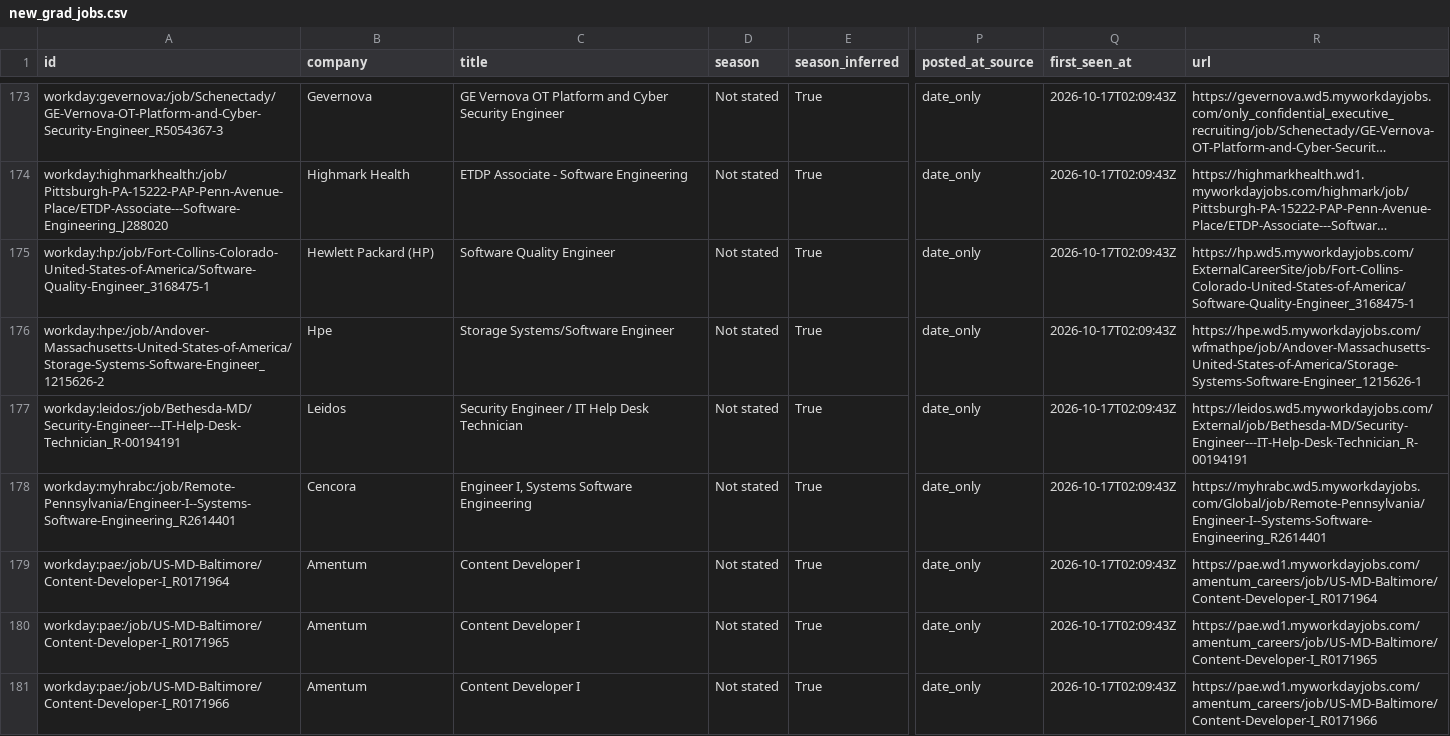
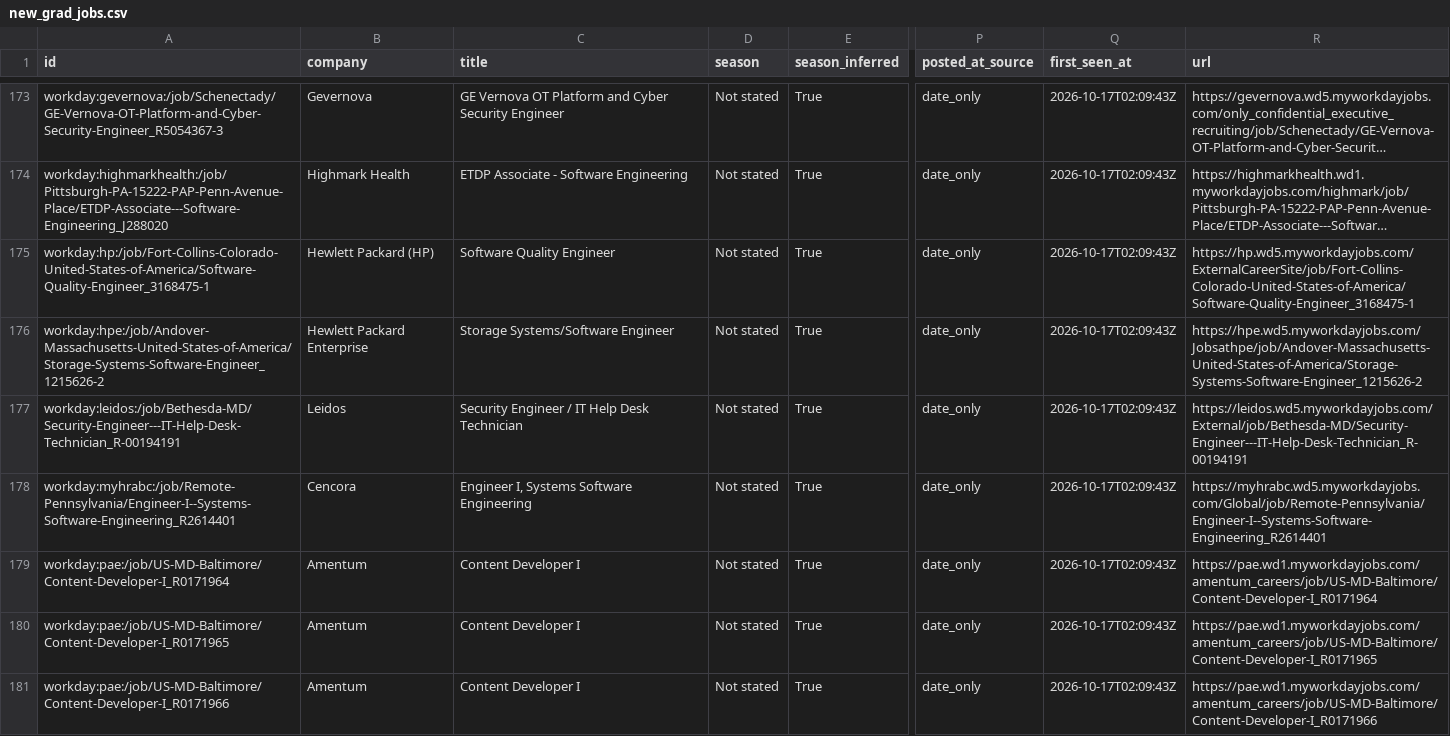
Before and after one commit to apxxrv/New-Grad-Tech-Jobs, a CSV file: data/new_grad_jobs.csv, drawn as a sheet; only a part is shown, gaps mark what is left out; long unchanged cells end in …; the diff covers the shown part only; the diff names each change by its address in the sheet, - before the commit and + after, or states it on an @@ line.

```diff
--- a/data/new_grad_jobs.csv
+++ b/data/new_grad_jobs.csv
-B176 (company): Hpe
+B176 (company): Hewlett Packard Enterprise
-R176 (url): https://hpe.wd5.myworkdayjobs.com/wfmathpe/job/Andover-Massachusetts-United-States-of-America/Storage-Systems-Software-Engineer_1215626-1
+R176 (url): https://hpe.wd5.myworkdayjobs.com/Jobsathpe/job/Andover-Massachusetts-United-States-of-America/Storage-Systems-Software-Engineer_1215626-2
```
Also changed, not shown: 1 added row and 1 edited cell elsewhere in this file, docs/new_grad_jobs.csv, 13 other files.
